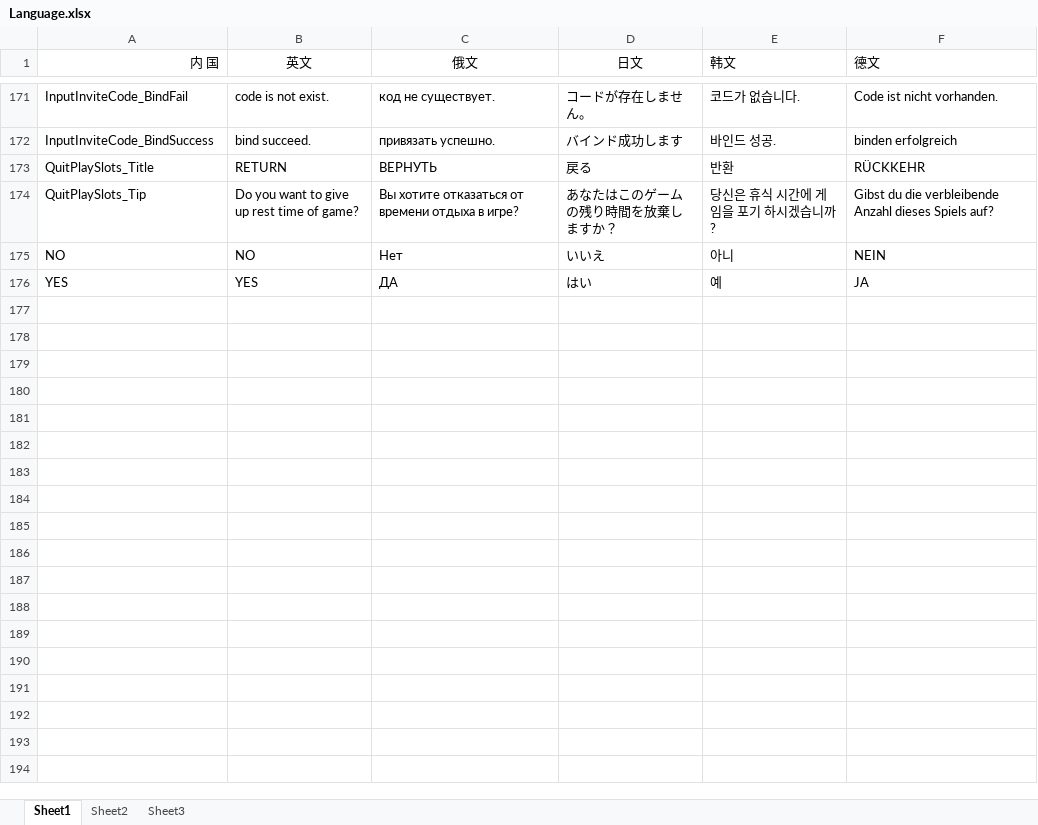
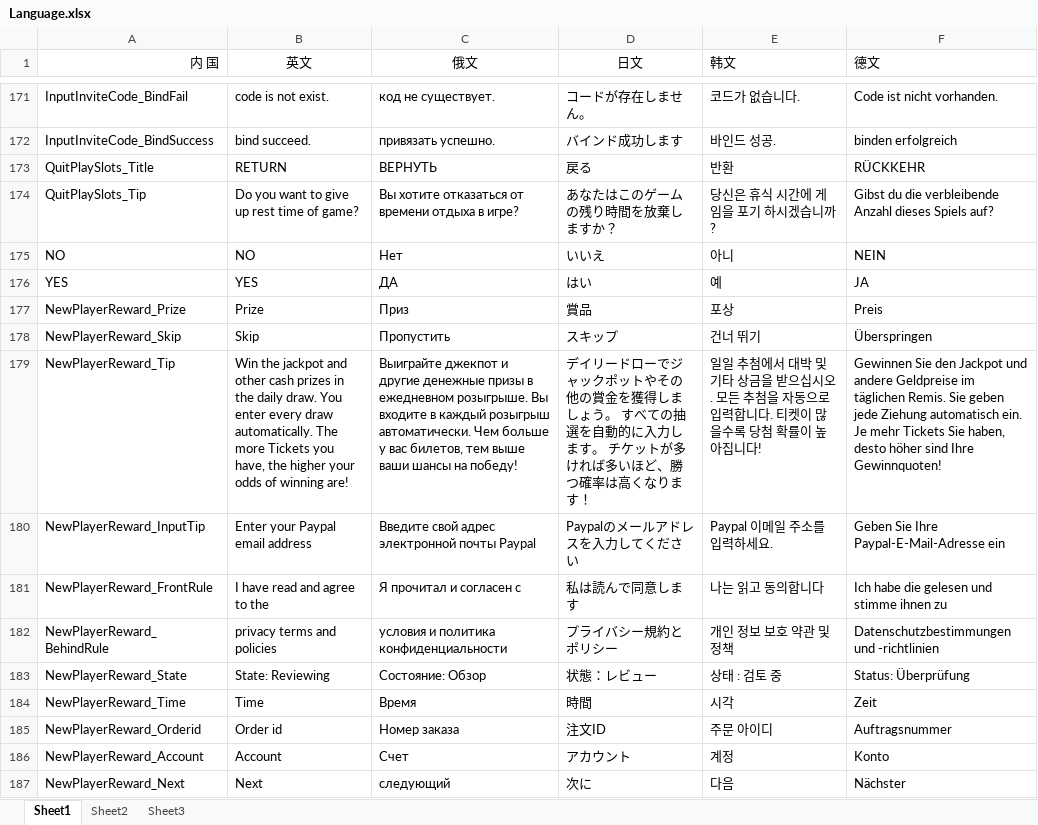
Before and after one commit to Yujilong/HiSpin, an Excel workbook: Assets/HiSpin/Language.xlsx, sheet Sheet1, drawn as a sheet; only a part is shown, gaps mark what is left out; values as stored, in another font and other column widths than the file's, no borders; charts and pictures not drawn; the diff names each change by its address in the sheet, - before the commit and + after, or states it on an @@ line.

```diff
--- a/Assets/HiSpin/Language.xlsx (sheet Sheet1)
+++ b/Assets/HiSpin/Language.xlsx (sheet Sheet1)
+row 177: NewPlayerReward_Prize | Prize | Приз | 賞品 | 포상 | Preis
+row 178: NewPlayerReward_Skip | Skip | Пропустить | スキップ | 건너 뛰기 | Überspringen
+row 179: NewPlayerReward_Tip | Win the jackpot and other cash prizes in the daily draw. You enter every draw automatically. The more Tickets you have, the higher your odds of winning are! | Выиграйте джекпот и другие денежные призы в ежедневном розыгрыше. Вы входите в каждый розыгрыш автоматически. Чем больше у вас билетов, тем выше ваши шансы на победу! | デイリードローでジャックポットやその他の賞金を獲得しましょう。 すべての抽選を自動的に入力します。 チケットが多ければ多いほど、勝つ確率は高くなります！ | 일일 추첨에서 대박 및 기타 상금을 받으십시오. 모든 추첨을 자동으로 입력합니다. 티켓이 많을수록 당첨 확률이 높아집니다! | Gewinnen Sie den Jackpot und andere Geldpreise im täglichen Remis. Sie geben jede Ziehung automatisch ein. Je mehr Tickets Sie haben, desto höher sind Ihre Gewinnquoten!
+row 180: NewPlayerReward_InputTip | Enter your Paypal email address | Введите свой адрес электронной почты Paypal | Paypalのメールアドレスを入力してください | Paypal 이메일 주소를 입력하세요. | Geben Sie Ihre Paypal-E-Mail-Adresse ein
+row 181: NewPlayerReward_FrontRule | I have read and agree to the | Я прочитал и согласен с | 私は読んで同意します | 나는 읽고 동의합니다 | Ich habe die gelesen und stimme ihnen zu
+row 182: NewPlayerReward_BehindRule | privacy terms and policies | условия и политика конфиденциальности | プライバシー規約とポリシー | 개인 정보 보호 약관 및 정책 | Datenschutzbestimmungen und -richtlinien
+row 183: NewPlayerReward_State | State: Reviewing | Состояние: Обзор | 状態：レビュー | 상태 : 검토 중 | Status: Überprüfung
+row 184: NewPlayerReward_Time | Time | Время | 時間 | 시각 | Zeit
+row 185: NewPlayerReward_Orderid | Order id | Номер заказа | 注文ID | 주문 아이디 | Auftragsnummer
+row 186: NewPlayerReward_Account | Account | Счет | アカウント | 계정 | Konto
+row 187: NewPlayerReward_Next | Next | следующий | 次に | 다음 | Nächster
```
Also changed, not shown: 8 other files.
